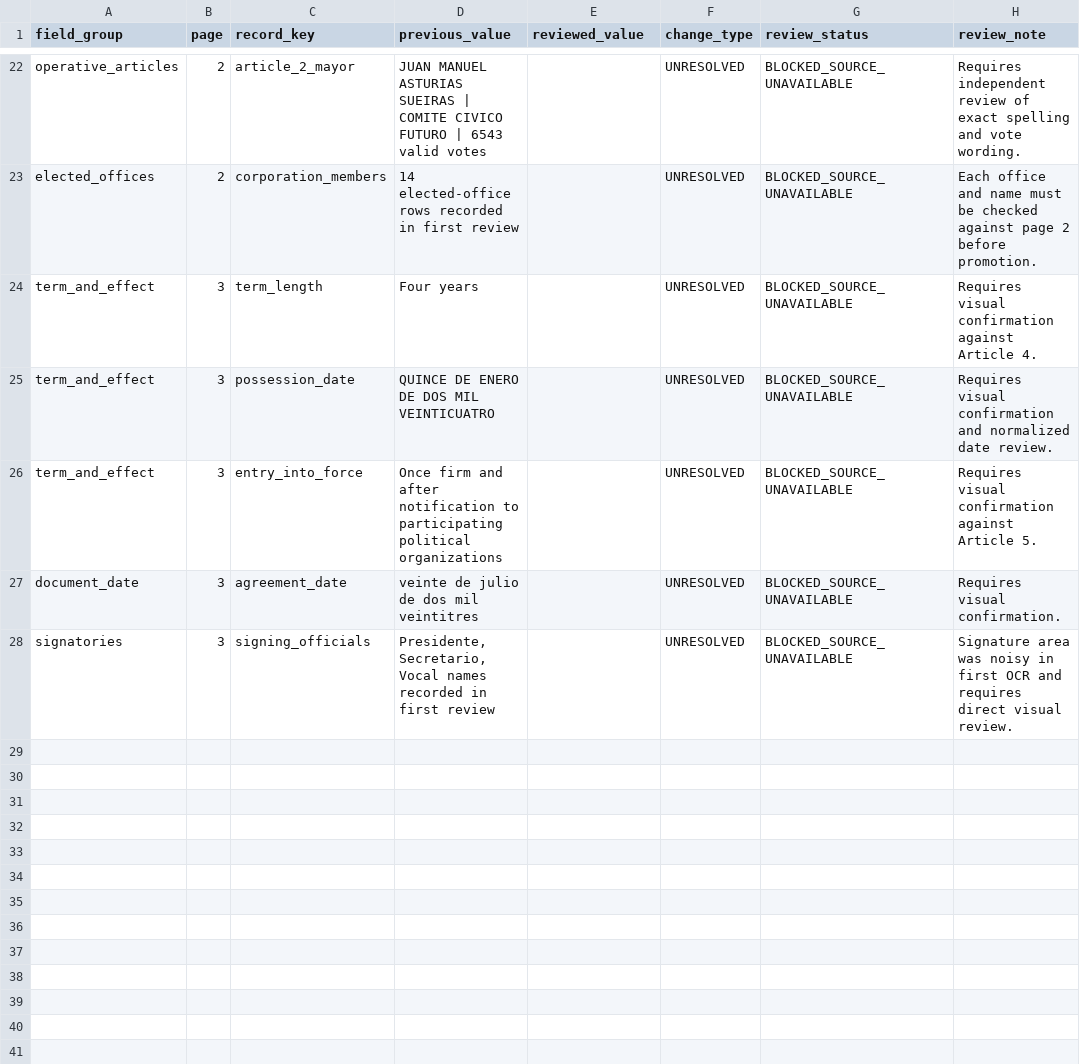
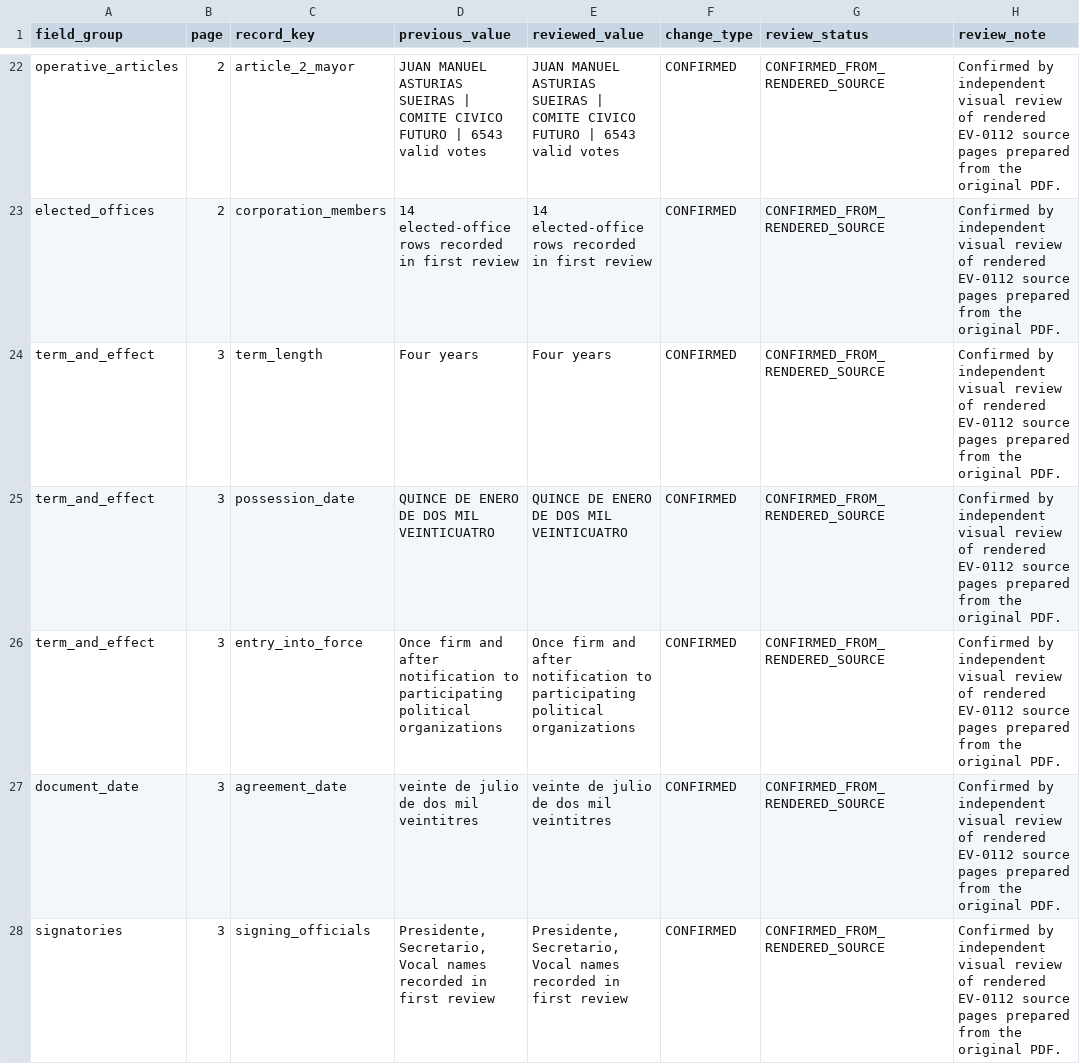
Before and after one commit to BernydotJar/OS-Electoral, a CSV file: research/curated/electoral-2023/EV-0112-corrections.csv, drawn as a sheet; only a part is shown, gaps mark what is left out; the diff covers the shown part only; the diff names each change by its address in the sheet, - before the commit and + after, or states it on an @@ line.

Commit message:
Resolve EV-0112 second review source blocker

```diff
--- a/research/curated/electoral-2023/EV-0112-corrections.csv
+++ b/research/curated/electoral-2023/EV-0112-corrections.csv
-E22 (reviewed_value): (empty)
+E22 (reviewed_value): JUAN MANUEL ASTURIAS SUEIRAS | COMITE CIVICO FUTURO | 6543 valid votes
-F22:F28 (change_type): UNRESOLVED
+F22:F28 (change_type): CONFIRMED
-G22:G28 (review_status): BLOCKED_SOURCE_UNAVAILABLE
+G22:G28 (review_status): CONFIRMED_FROM_RENDERED_SOURCE
-H22 (review_note): Requires independent review of exact spelling and vote wording.
+H22 (review_note): Confirmed by independent visual review of rendered EV-0112 source pages prepared from the original PDF.
-E23 (reviewed_value): (empty)
+E23 (reviewed_value): 14 elected-office rows recorded in first review
-H23 (review_note): Each office and name must be checked against page 2 before promotion.
+H23 (review_note): Confirmed by independent visual review of rendered EV-0112 source pages prepared from the original PDF.
-E24 (reviewed_value): (empty)
+E24 (reviewed_value): Four years
-H24 (review_note): Requires visual confirmation against Article 4.
+H24 (review_note): Confirmed by independent visual review of rendered EV-0112 source pages prepared from the original PDF.
-E25 (reviewed_value): (empty)
+E25 (reviewed_value): QUINCE DE ENERO DE DOS MIL VEINTICUATRO
-H25 (review_note): Requires visual confirmation and normalized date review.
+H25 (review_note): Confirmed by independent visual review of rendered EV-0112 source pages prepared from the original PDF.
-E26 (reviewed_value): (empty)
+E26 (reviewed_value): Once firm and after notification to participating political organizations
-H26 (review_note): Requires visual confirmation against Article 5.
+H26 (review_note): Confirmed by independent visual review of rendered EV-0112 source pages prepared from the original PDF.
-E27 (reviewed_value): (empty)
+E27 (reviewed_value): veinte de julio de dos mil veintitres
-H27 (review_note): Requires visual confirmation.
+H27 (review_note): Confirmed by independent visual review of rendered EV-0112 source pages prepared from the original PDF.
-E28 (reviewed_value): (empty)
+E28 (reviewed_value): Presidente, Secretario, Vocal names recorded in first review
-H28 (review_note): Signature area was noisy in first OCR and requires direct visual review.
+H28 (review_note): Confirmed by independent visual review of rendered EV-0112 source pages prepared from the original PDF.
```
Also changed, not shown: 79 edited cells elsewhere in this file, research/curated/electoral-2023/antigua-guatemala-municipal-results-2023.csv, 14 other files.
